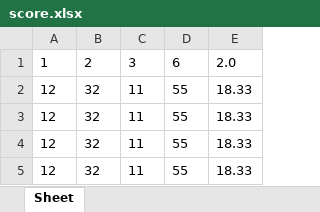
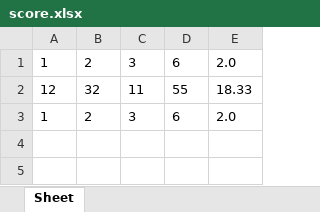
Before and after one commit to ddundun/py, an Excel workbook: py_work/excel/211118/score.xlsx, sheet Sheet, drawn as a sheet; values as stored, in another font and other column widths than the file's, no borders; removed rows and columns are numbered as before the commit, all else as after; the diff names each change by its address in the sheet, - before the commit and + after, or states it on an @@ line.

```diff
--- a/py_work/excel/211118/score.xlsx (sheet Sheet)
+++ b/py_work/excel/211118/score.xlsx (sheet Sheet)
-row 3: 12 | 32 | 11 | 55 | 18.33
-row 4: 12 | 32 | 11 | 55 | 18.33
-row 5: 12 | 32 | 11 | 55 | 18.33
+row 3: 1 | 2 | 3 | 6 | 2.0
```
Also changed, not shown: py_work/excel/211115/a.xlsx, 9 other files.
